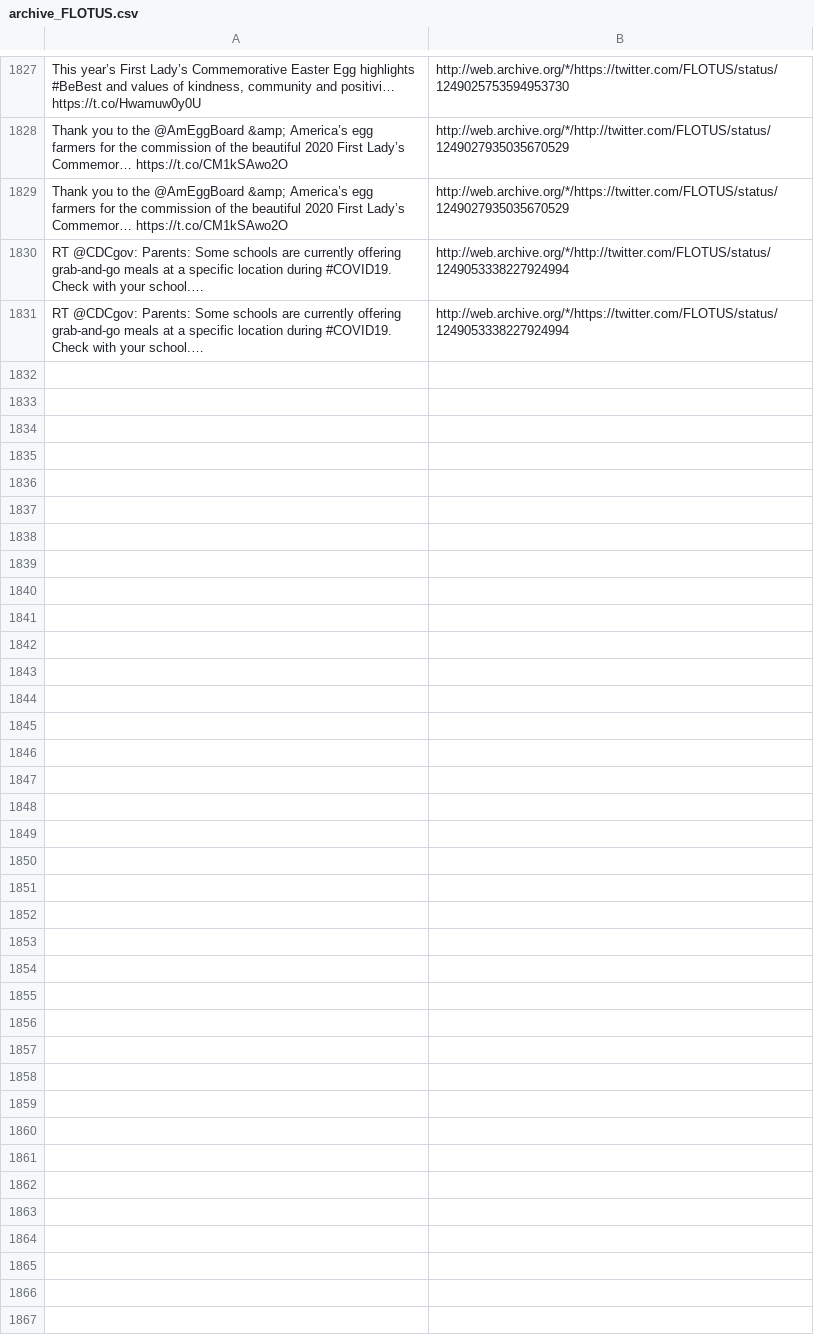
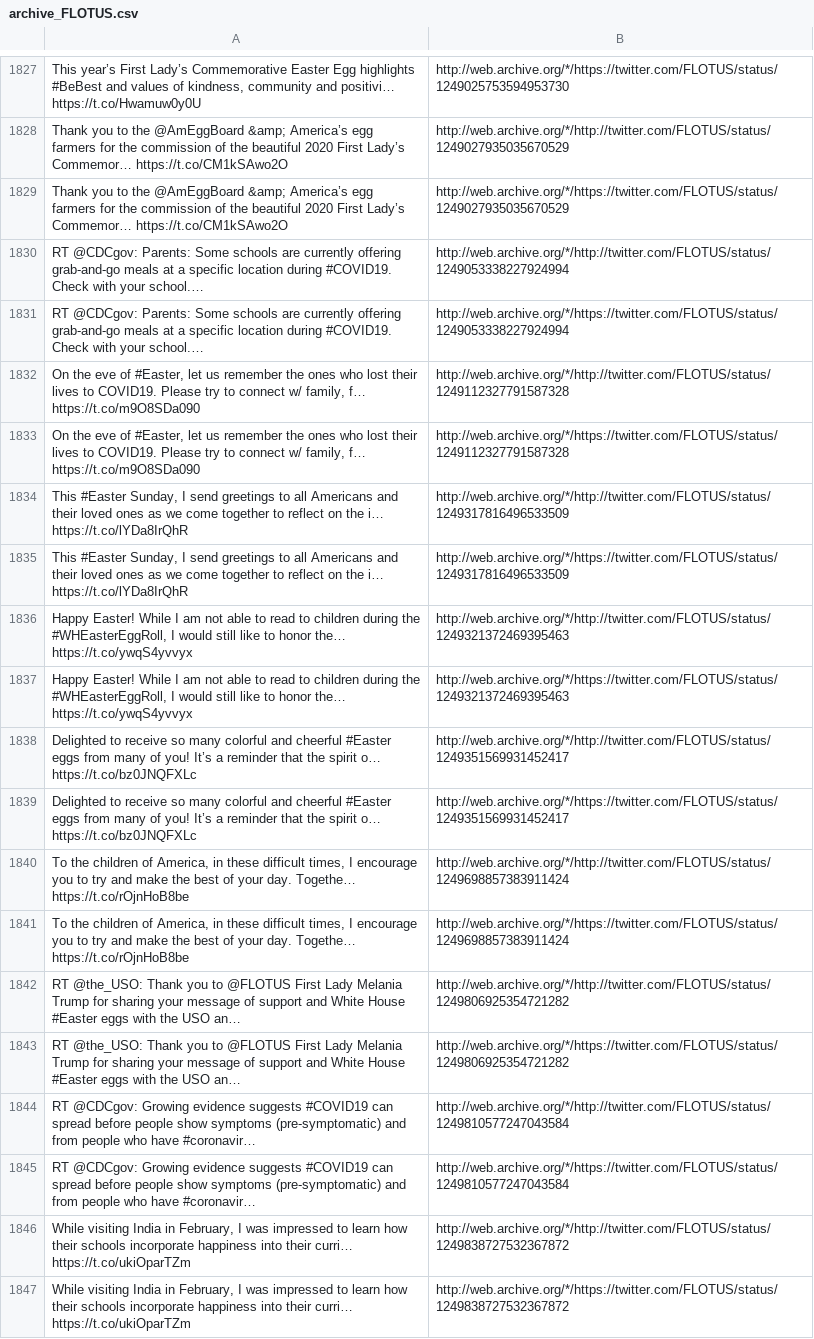
Before and after one commit to patrick-brian-mooney/archive-junta, a CSV file: data/archive_FLOTUS.csv, drawn as a sheet; only a part is shown, gaps mark what is left out; the diff names each change by its address in the sheet, - before the commit and + after, or states it on an @@ line.

```diff
--- a/data/archive_FLOTUS.csv
+++ b/data/archive_FLOTUS.csv
+row 1832: On the eve of #Easter, let us remember the ones who lost their lives to COVID19. Please try to connect w/ family, f… https://t.co/m9O8SDa090 | http://web.archive.org/*/http://twitter.com/FLOTUS/status/1249112327791587328
+row 1833: On the eve of #Easter, let us remember the ones who lost their lives to COVID19. Please try to connect w/ family, f… https://t.co/m9O8SDa090 | http://web.archive.org/*/https://twitter.com/FLOTUS/status/1249112327791587328
+row 1834: This #Easter Sunday, I send greetings to all Americans and their loved ones as we come together to reflect on the i… https://t.co/lYDa8IrQhR | http://web.archive.org/*/http://twitter.com/FLOTUS/status/1249317816496533509
+row 1835: This #Easter Sunday, I send greetings to all Americans and their loved ones as we come together to reflect on the i… https://t.co/lYDa8IrQhR | http://web.archive.org/*/https://twitter.com/FLOTUS/status/1249317816496533509
+row 1836: Happy Easter! While I am not able to read to children during the #WHEasterEggRoll, I would still like to honor the… https://t.co/ywqS4yvvyx | http://web.archive.org/*/http://twitter.com/FLOTUS/status/1249321372469395463
+row 1837: Happy Easter! While I am not able to read to children during the #WHEasterEggRoll, I would still like to honor the… https://t.co/ywqS4yvvyx | http://web.archive.org/*/https://twitter.com/FLOTUS/status/1249321372469395463
+row 1838: Delighted to receive so many colorful and cheerful #Easter eggs from many of you! It’s a reminder that the spirit o… https://t.co/bz0JNQFXLc | http://web.archive.org/*/http://twitter.com/FLOTUS/status/1249351569931452417
+row 1839: Delighted to receive so many colorful and cheerful #Easter eggs from many of you! It’s a reminder that the spirit o… https://t.co/bz0JNQFXLc | http://web.archive.org/*/https://twitter.com/FLOTUS/status/1249351569931452417
+row 1840: To the children of America, in these difficult times, I encourage you to try and make the best of your day. Togethe… https://t.co/rOjnHoB8be | http://web.archive.org/*/http://twitter.com/FLOTUS/status/1249698857383911424
+row 1841: To the children of America, in these difficult times, I encourage you to try and make the best of your day. Togethe… https://t.co/rOjnHoB8be | http://web.archive.org/*/https://twitter.com/FLOTUS/status/1249698857383911424
+row 1842: RT @the_USO: Thank you to @FLOTUS First Lady Melania Trump for sharing your message of support and White House #Easter eggs with the USO an… | http://web.archive.org/*/http://twitter.com/FLOTUS/status/1249806925354721282
+row 1843: RT @the_USO: Thank you to @FLOTUS First Lady Melania Trump for sharing your message of support and White House #Easter eggs with the USO an… | http://web.archive.org/*/https://twitter.com/FLOTUS/status/1249806925354721282
+row 1844: RT @CDCgov: Growing evidence suggests #COVID19 can spread before people show symptoms (pre-symptomatic) and from people who have #coronavir… | http://web.archive.org/*/http://twitter.com/FLOTUS/status/1249810577247043584
+row 1845: RT @CDCgov: Growing evidence suggests #COVID19 can spread before people show symptoms (pre-symptomatic) and from people who have #coronavir… | http://web.archive.org/*/https://twitter.com/FLOTUS/status/1249810577247043584
+row 1846: While visiting India in February, I was impressed to learn how their schools incorporate happiness into their curri… https://t.co/ukiOparTZm | http://web.archive.org/*/http://twitter.com/FLOTUS/status/1249838727532367872
+row 1847: While visiting India in February, I was impressed to learn how their schools incorporate happiness into their curri… https://t.co/ukiOparTZm | http://web.archive.org/*/https://twitter.com/FLOTUS/status/1249838727532367872
```
Also changed, not shown: data/archive_DepSecHargan.csv, data/archive_SecondLady.csv, 33 other files.
